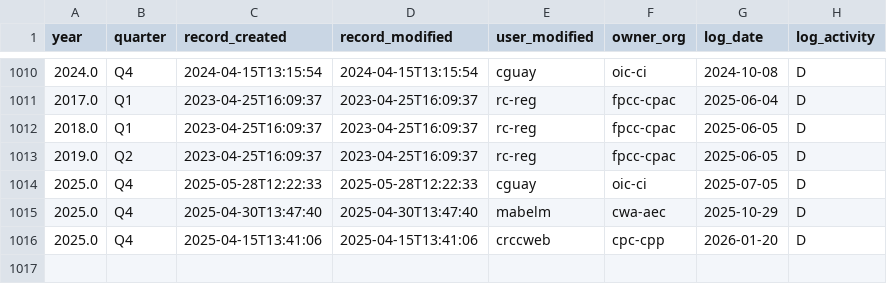
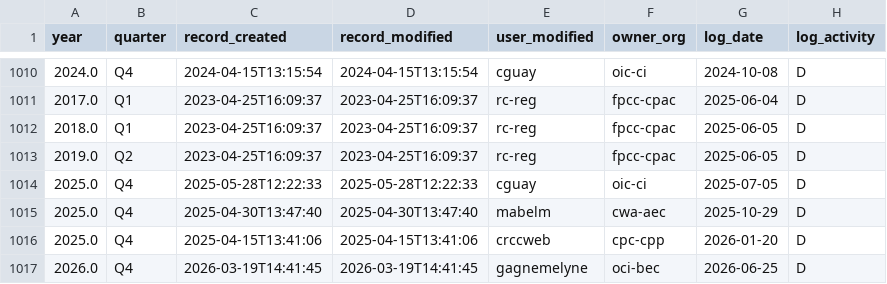
Before and after one commit to PatLittle/DataReports-Test, a CSV file: data/reclassification_nil_activity.csv, drawn as a sheet; only a part is shown, gaps mark what is left out.

```diff
--- a/data/reclassification_nil_activity.csv
+++ b/data/reclassification_nil_activity.csv
@@ -1016 +1016,2 @@ year,quarter,record_created,record_modified,user_modified,owner_org,log_date,log
 2025.0,Q4,2025-04-15T13:41:06,2025-04-15T13:41:06,crccweb,cpc-cpp,2026-01-20,D
+2026.0,Q4,2026-03-19T14:41:45,2026-03-19T14:41:45,gagnemelyne,oci-bec,2026-06-25,D
```
Also changed, not shown: 3 other files.
